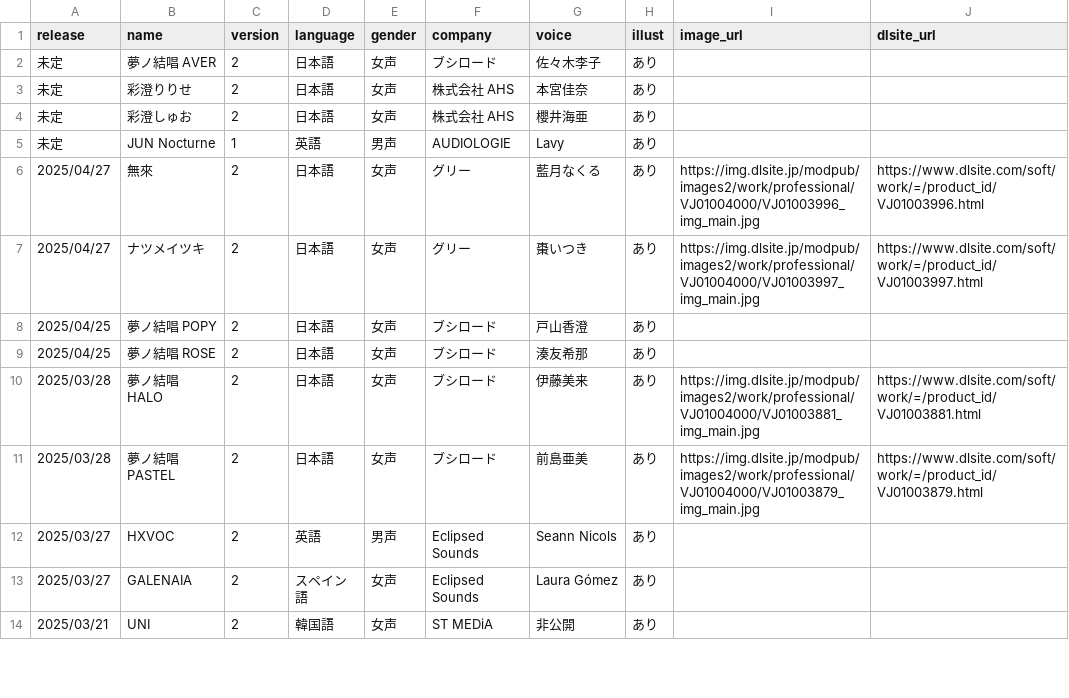
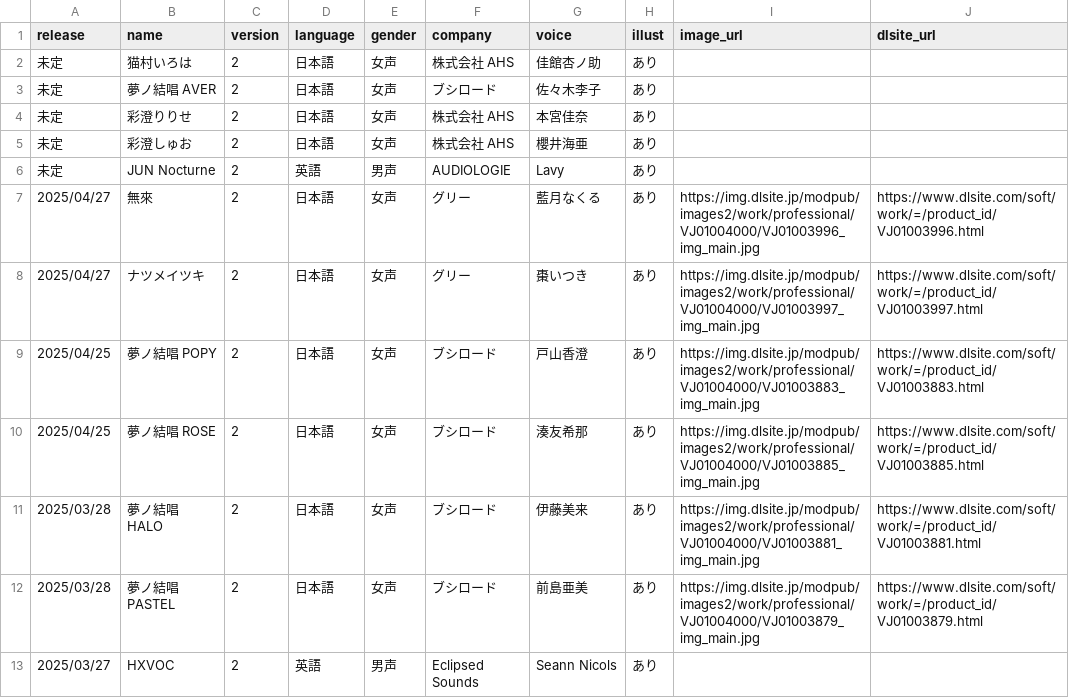
Before and after one commit to ashcolor/ashcolor-blog, a CSV file: content/data/synthesizer-v-singer.csv, drawn as a sheet; only a part is shown; the shorter side is filled out with more unchanged rows.

```diff
--- a/content/data/synthesizer-v-singer.csv
+++ b/content/data/synthesizer-v-singer.csv
@@ -1,2 +1,3 @@
 release,name,version,language,gender,company,voice,illust,image_url,dlsite_url
+未定,猫村いろは,2,日本語,女声,株式会社 AHS,佳館杏ノ助,あり,,
 未定,夢ノ結唱 AVER,2,日本語,女声,ブシロード,佐々木李子,あり,,
@@ -4,7 +5,7 @@ release,name,version,language,gender,company,voice,illust,image_url,dlsite_url
 未定,彩澄しゅお,2,日本語,女声,株式会社 AHS,櫻井海亜,あり,,
-未定,JUN Nocturne,1,英語,男声,AUDIOLOGIE,Lavy,あり,,
+未定,JUN Nocturne,2,英語,男声,AUDIOLOGIE,Lavy,あり,,
 2025/04/27,無來,2,日本語,女声,グリー,藍月なくる,あり,https://img.dlsite.jp/modpub/images2/work/professional/VJ01004000/VJ01003996_img_main.jpg,https://www.dlsite.com/soft/work/=/product_id/VJ01003996.html
 2025/04/27,ナツメイツキ,2,日本語,女声,グリー,棗いつき,あり,https://img.dlsite.jp/modpub/images2/work/professional/VJ01004000/VJ01003997_img_main.jpg,https://www.dlsite.com/soft/work/=/product_id/VJ01003997.html
-2025/04/25,夢ノ結唱 POPY,2,日本語,女声,ブシロード,戸山香澄,あり,,
-2025/04/25,夢ノ結唱 ROSE,2,日本語,女声,ブシロード,湊友希那,あり,,
+2025/04/25,夢ノ結唱 POPY,2,日本語,女声,ブシロード,戸山香澄,あり,https://img.dlsite.jp/modpub/images2/work/professional/VJ01004000/VJ01003883_img_main.jpg,https://www.dlsite.com/soft/work/=/product_id/VJ01003883.html
+2025/04/25,夢ノ結唱 ROSE,2,日本語,女声,ブシロード,湊友希那,あり,https://img.dlsite.jp/modpub/images2/work/professional/VJ01004000/VJ01003885_img_main.jpg,https://www.dlsite.com/soft/work/=/product_id/VJ01003885.html
 2025/03/28,夢ノ結唱 HALO,2,日本語,女声,ブシロード,伊藤美来,あり,https://img.dlsite.jp/modpub/images2/work/professional/VJ01004000/VJ01003881_img_main.jpg,https://www.dlsite.com/soft/work/=/product_id/VJ01003881.html
```
Also changed, not shown: 4 other files.
